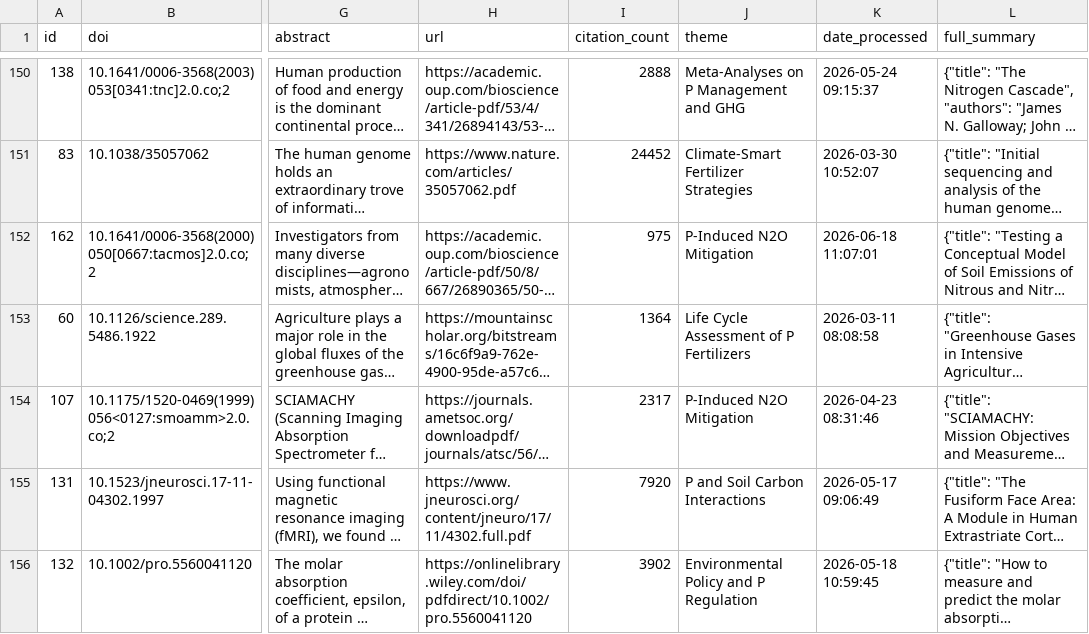
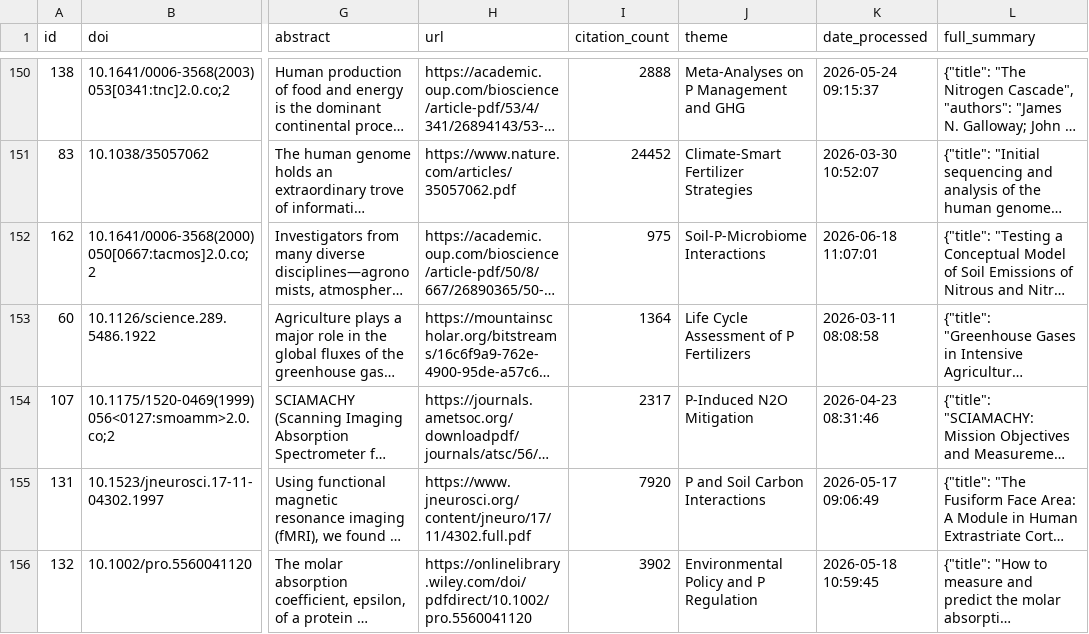
Before and after one commit to medboullouz1-alt/phosphorus-research-agent-, a CSV file: data/papers_database.csv, drawn as a sheet; only a part is shown, gaps mark what is left out; long unchanged cells end in …; the diff names each change by its address in the sheet, - before the commit and + after, or states it on an @@ line.

```diff
--- a/data/papers_database.csv
+++ b/data/papers_database.csv
-J152 (theme): P-Induced N2O Mitigation
+J152 (theme): Soil-P-Microbiome Interactions
```
Also changed, not shown: 2 other files.
